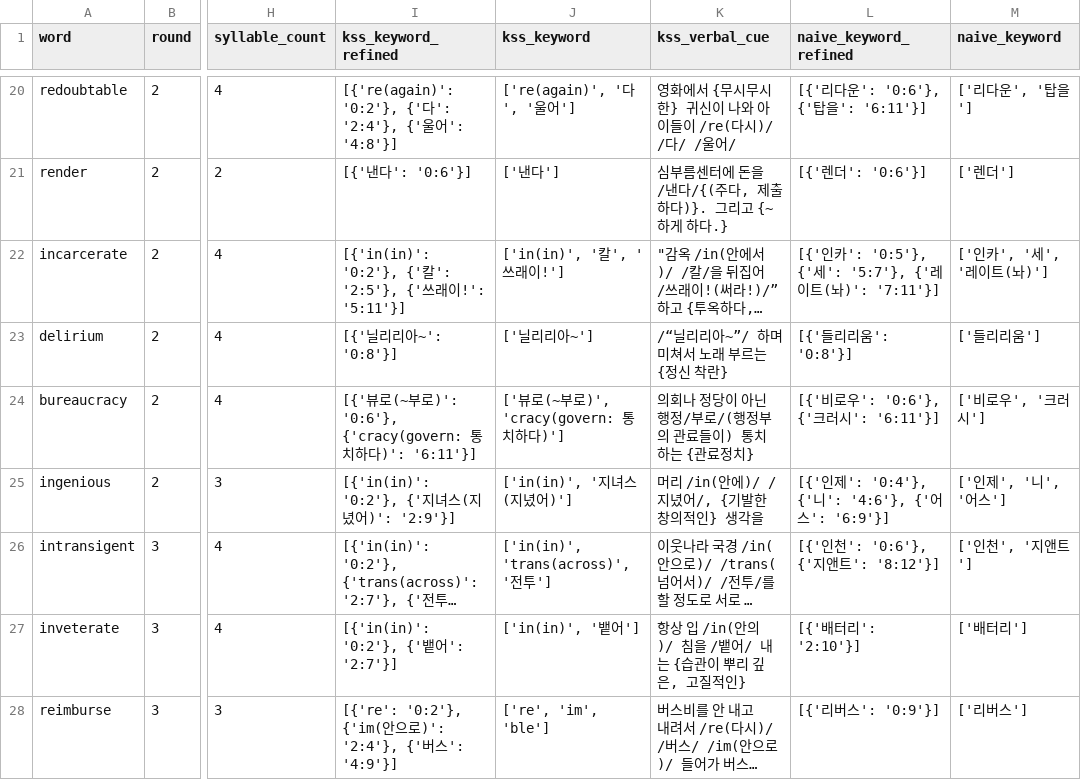
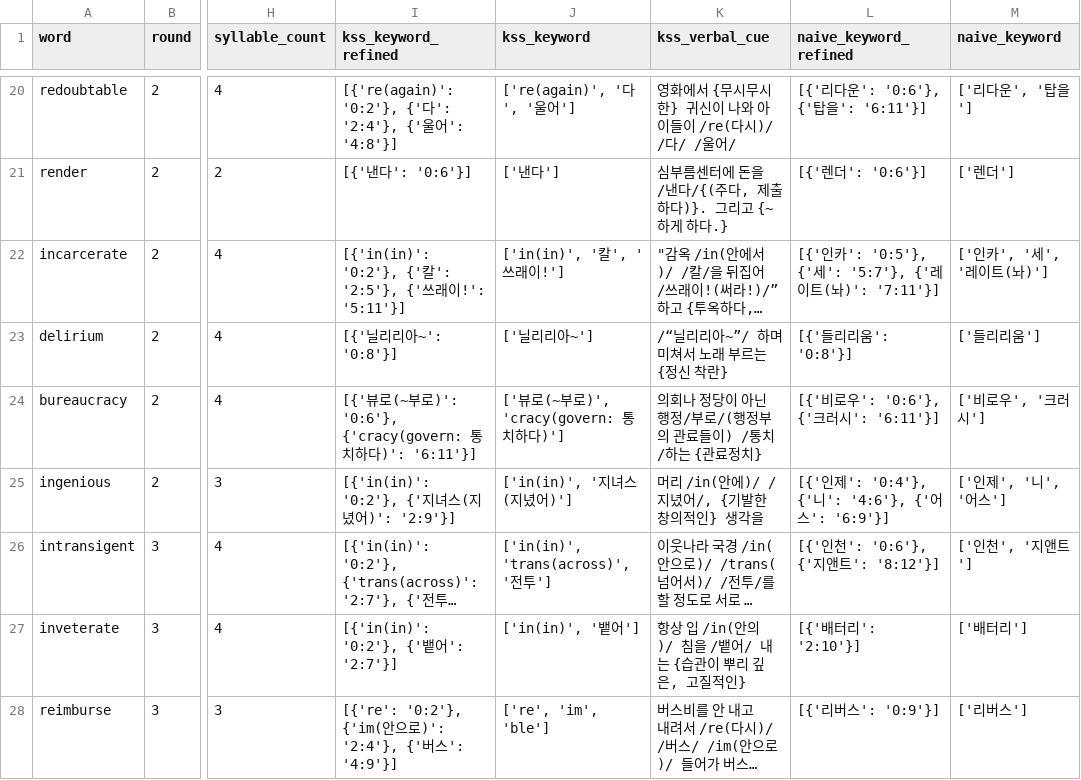
Before and after one commit to suyoungkwon2/phonitale-react, a CSV file: phonitale-react/public/words/words_data_test_full.csv, drawn as a sheet; only a part is shown, gaps mark what is left out; long unchanged cells end in …; the diff names each change by its address in the sheet, - before the commit and + after, or states it on an @@ line.

Commit message:
fix: word set

```diff
--- a/phonitale-react/public/words/words_data_test_full.csv
+++ b/phonitale-react/public/words/words_data_test_full.csv
-K24 (kss_verbal_cue): 의회나 정당이 아닌 행정/부로/(행정부의 관료들이) 통치하는 {관료정치}
+K24 (kss_verbal_cue): 의회나 정당이 아닌 행정/부로/(행정부의 관료들이) /통치/하는 {관료정치}
```
Also changed, not shown: 1 other file.
